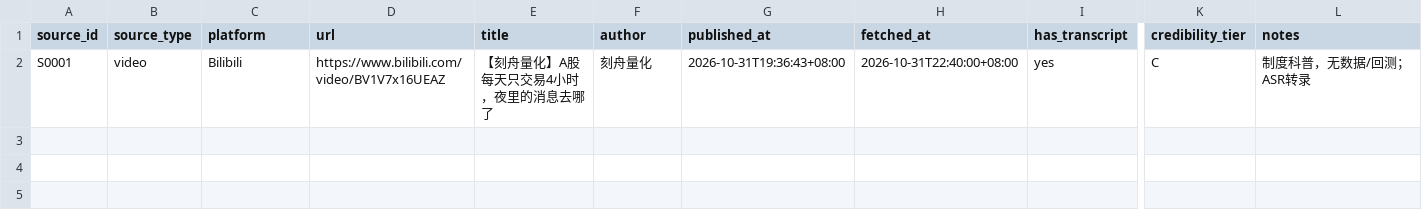
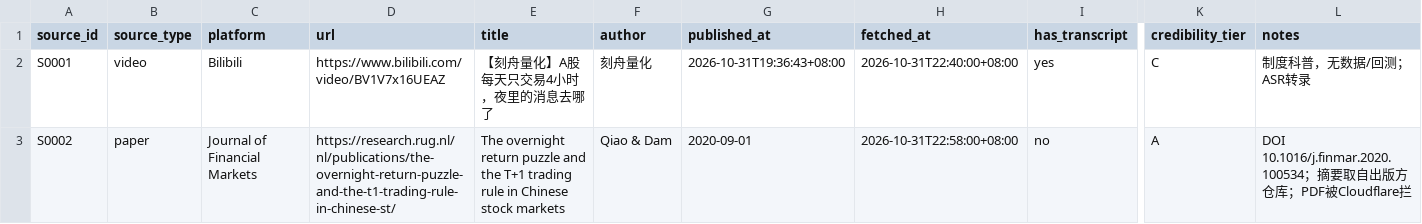
Before and after one commit to SawyerXL/quant, a CSV file: research/video_alpha/sources.csv, drawn as a sheet; only a part is shown, gaps mark what is left out; rows hold the shown columns only; the diff names each change by its address in the sheet, - before the commit and + after, or states it on an @@ line.

```diff
--- a/research/video_alpha/sources.csv
+++ b/research/video_alpha/sources.csv
+row 3: S0002 | paper | Journal of Financial Markets | https://research.rug.nl/nl/publications/the-overnight-return-puzzle-and-the-t1-trading-rule-in-chinese-st/ | The overnight return puzzle and the T+1 trading rule in Chinese stock markets | Qiao & Dam | 2020-09-01 | 2026-10-31T22:58:00+08:00 | no | A | DOI 10.1016/j.finmar.2020.100534；摘要取自出版方仓库；PDF被Cloudflare拦
```
Also changed, not shown: research/video_alpha/claims_registry.csv, 4 other files.
